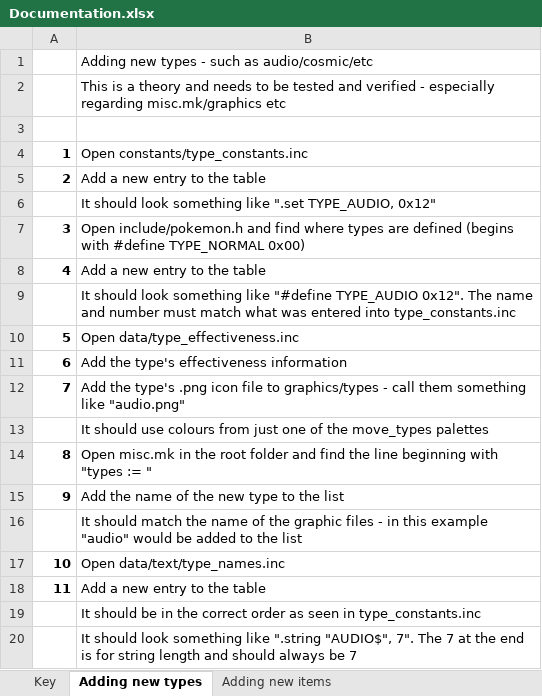
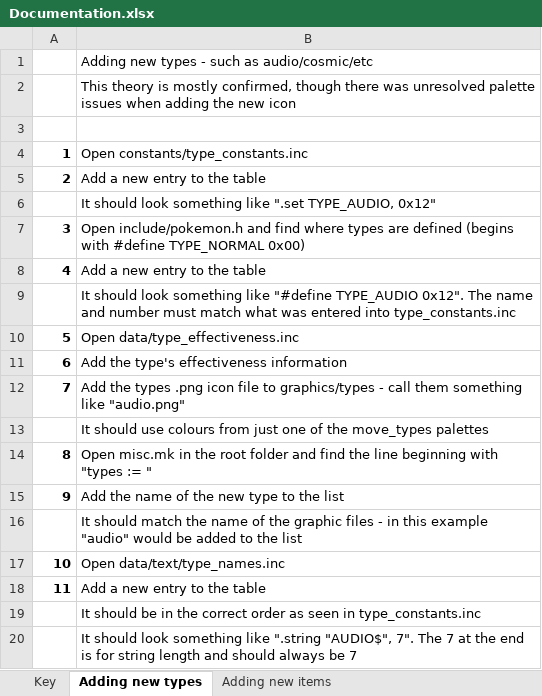
Before and after one commit to itskobold/pokeruby, an Excel workbook: hoenn isles/Documentation.xlsx, sheet Adding new types, drawn as a sheet; values as stored, in another font and other column widths than the file's, no borders; the diff names each change by its address in the sheet, - before the commit and + after, or states it on an @@ line.

```diff
--- a/hoenn isles/Documentation.xlsx (sheet Adding new types)
+++ b/hoenn isles/Documentation.xlsx (sheet Adding new types)
-B2: This is a theory and needs to be tested and verified - especially regarding misc.mk/graphics etc
+B2: This theory is mostly confirmed, though there was unresolved palette issues when adding the new icon
-B12: Add the type's .png icon…
+B12: Add the types .png icon…
```
Also changed, not shown: hoenn isles/Hoenn Isles.xlsx, 1 other file.
